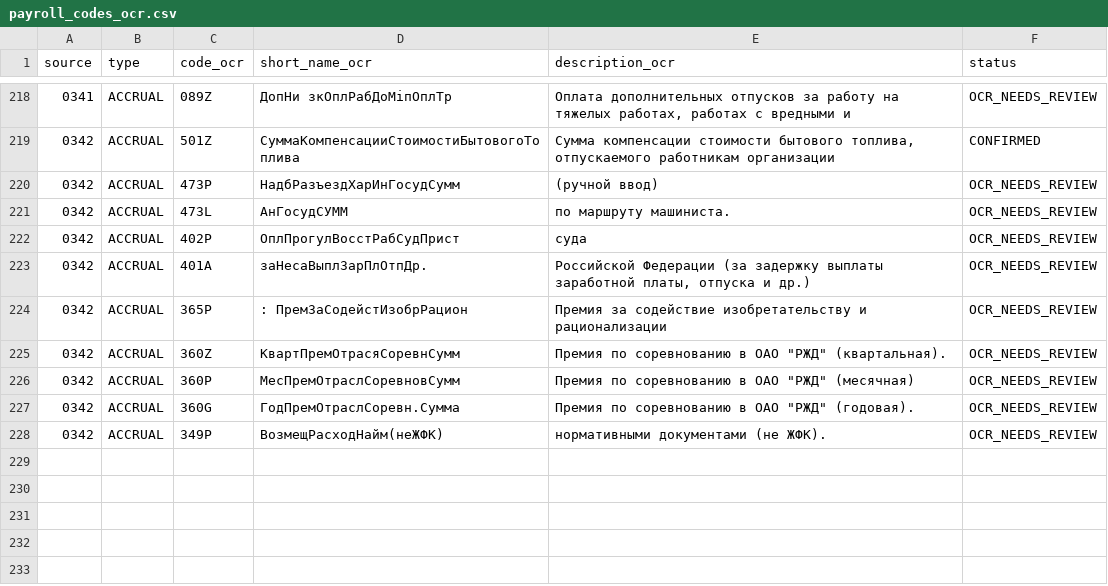
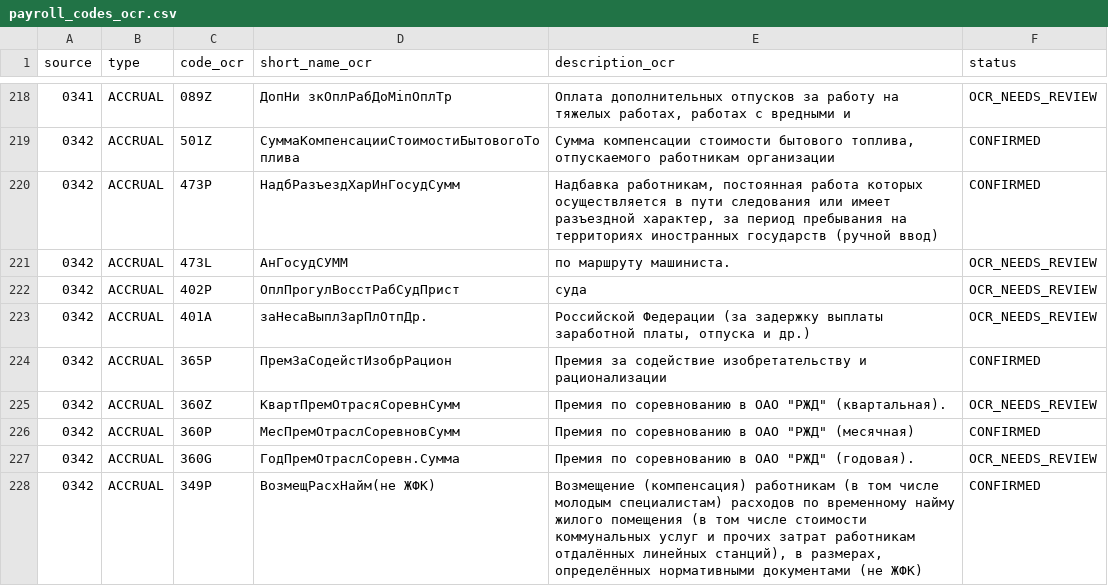
Before and after one commit to zoerAleksandr/LocoDriver, a CSV file: docs/payroll_codes/payroll_codes_ocr.csv, drawn as a sheet; only a part is shown, gaps mark what is left out.

Commit message:
Уточнить коды начислений по IMG_0342

```diff
--- a/docs/payroll_codes/payroll_codes_ocr.csv
+++ b/docs/payroll_codes/payroll_codes_ocr.csv
@@ -219,3 +219,3 @@ source,type,code_ocr,short_name_ocr,description_ocr,status
 0342,ACCRUAL,501Z,СуммаКомпенсацииСтоимостиБытовогоТоплива,"Сумма компенсации стоимости бытового топлива, отпускаемого работникам организации",CONFIRMED
-0342,ACCRUAL,473Р,НадбРазъездХарИнГосудСумм,(ручной ввод),OCR_NEEDS_REVIEW
+0342,ACCRUAL,473P,НадбРазъездХарИнГосудСумм,"Надбавка работникам, постоянная работа которых осуществляется в пути следования или имеет разъездной характер, за период пребывания на территориях иностранных государств (ручной ввод)",CONFIRMED
 0342,ACCRUAL,473L,АнГосудСУММ,по маршруту машиниста.,OCR_NEEDS_REVIEW
@@ -223,6 +223,6 @@ source,type,code_ocr,short_name_ocr,description_ocr,status
 0342,ACCRUAL,401A,заНесаВыплЗарПлОтпДр.,"Российской Федерации (за задержку выплаты заработной платы, отпуска и др.)",OCR_NEEDS_REVIEW
-0342,ACCRUAL,365Р,: ПремЗаСодейстИзобрРацион,Премия за содействие изобретательству и рационализации,OCR_NEEDS_REVIEW
+0342,ACCRUAL,365P,ПремЗаСодейстИзобрРацион,Премия за содействие изобретательству и рационализации,CONFIRMED
 0342,ACCRUAL,360Z,КвартПремОтрасяСоревнСумм,"Премия по соревнованию в ОАО ""РЖД"" (квартальная).",OCR_NEEDS_REVIEW
-0342,ACCRUAL,360Р,МесПремОтраслСоревновСумм,"Премия по соревнованию в ОАО ""РЖД"" (месячная)",OCR_NEEDS_REVIEW
+0342,ACCRUAL,360Р,МесПремОтраслСоревновСумм,"Премия по соревнованию в ОАО ""РЖД"" (месячная)",CONFIRMED
 0342,ACCRUAL,360G,ГодПремОтраслСоревн.Сумма,"Премия по соревнованию в ОАО ""РЖД"" (годовая).",OCR_NEEDS_REVIEW
-0342,ACCRUAL,349Р,ВозмещРасходНайм(неЖФК),нормативными документами (не ЖФК).,OCR_NEEDS_REVIEW
+0342,ACCRUAL,349Р,ВозмещРасхНайм(не ЖФК),"Возмещение (компенсация) работникам (в том числе молодым специалистам) расходов по временному найму жилого помещения (в том числе стоимости коммунальных услуг и прочих затрат работникам отдалённых линейных станций), в размерах, определённых нормативными документами (не ЖФК)",CONFIRMED
```
